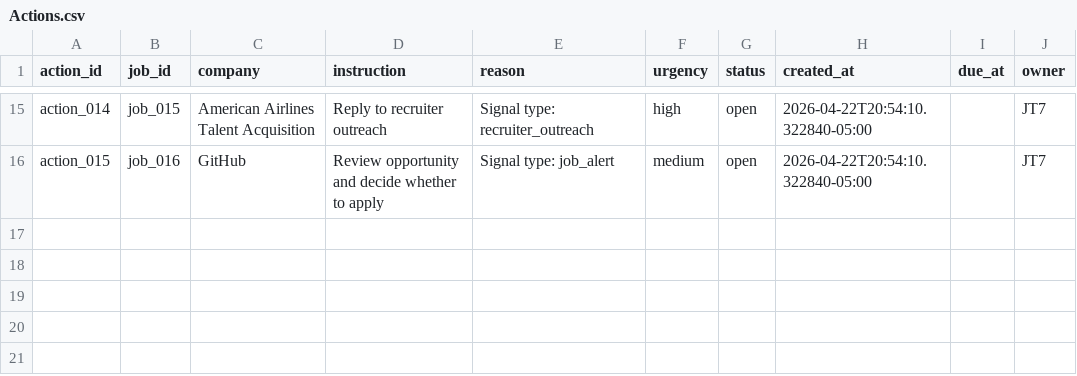
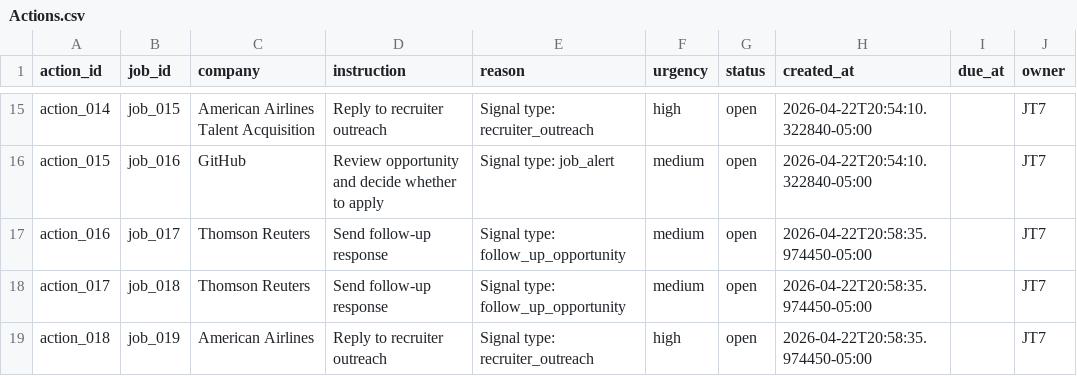
Before and after one commit to jonathonthomason/jt7-2, a CSV file: job-search-ui/data_mirror/Actions.csv, drawn as a sheet; only a part is shown, gaps mark what is left out.

```diff
--- a/job-search-ui/data_mirror/Actions.csv
+++ b/job-search-ui/data_mirror/Actions.csv
@@ -16 +16,4 @@ action_014,job_015,American Airlines Talent Acquisition,Reply to recruiter outre
 action_015,job_016,GitHub,Review opportunity and decide whether to apply,Signal type: job_alert,medium,open,2026-04-22T20:54:10.322840-05:00,,JT7
+action_016,job_017,Thomson Reuters,Send follow-up response,Signal type: follow_up_opportunity,medium,open,2026-04-22T20:58:35.974450-05:00,,JT7
+action_017,job_018,Thomson Reuters,Send follow-up response,Signal type: follow_up_opportunity,medium,open,2026-04-22T20:58:35.974450-05:00,,JT7
+action_018,job_019,American Airlines,Reply to recruiter outreach,Signal type: recruiter_outreach,high,open,2026-04-22T20:58:35.974450-05:00,,JT7
```
Also changed, not shown: job-search-ui/data_mirror/Jobs.csv, job-search-ui/data_mirror/TaskRuns.csv, 8 other files.
